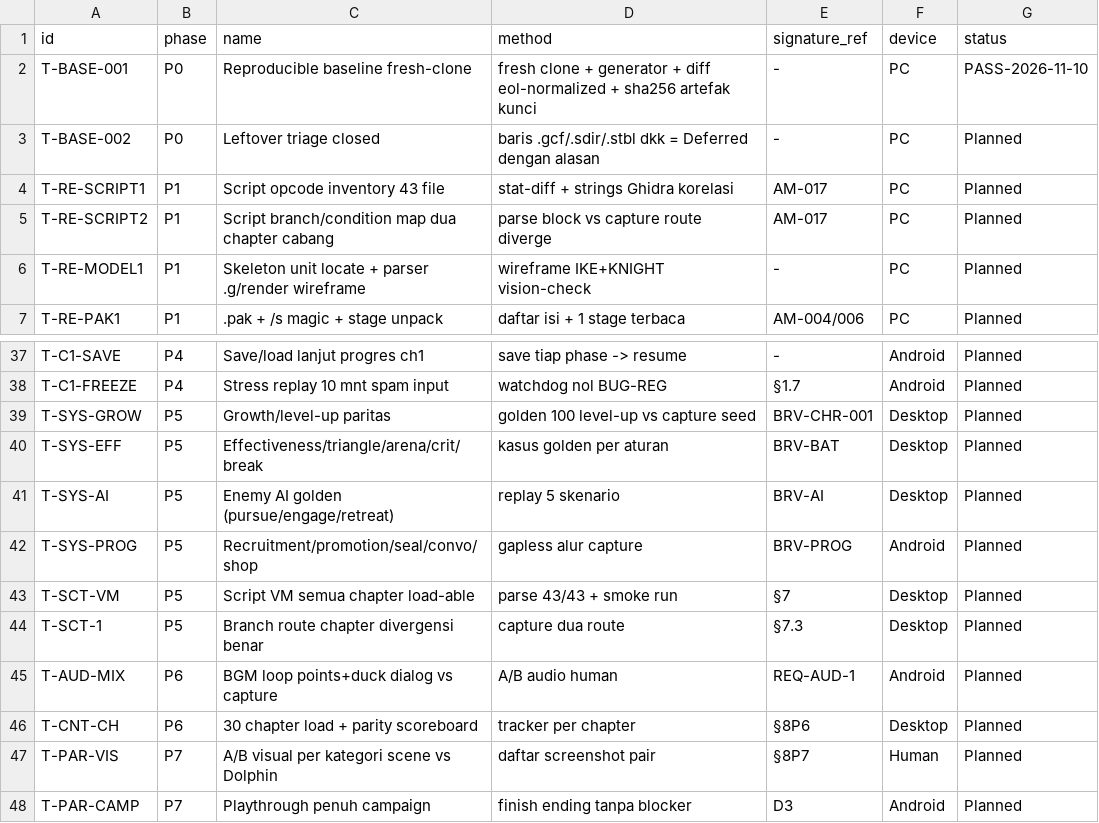
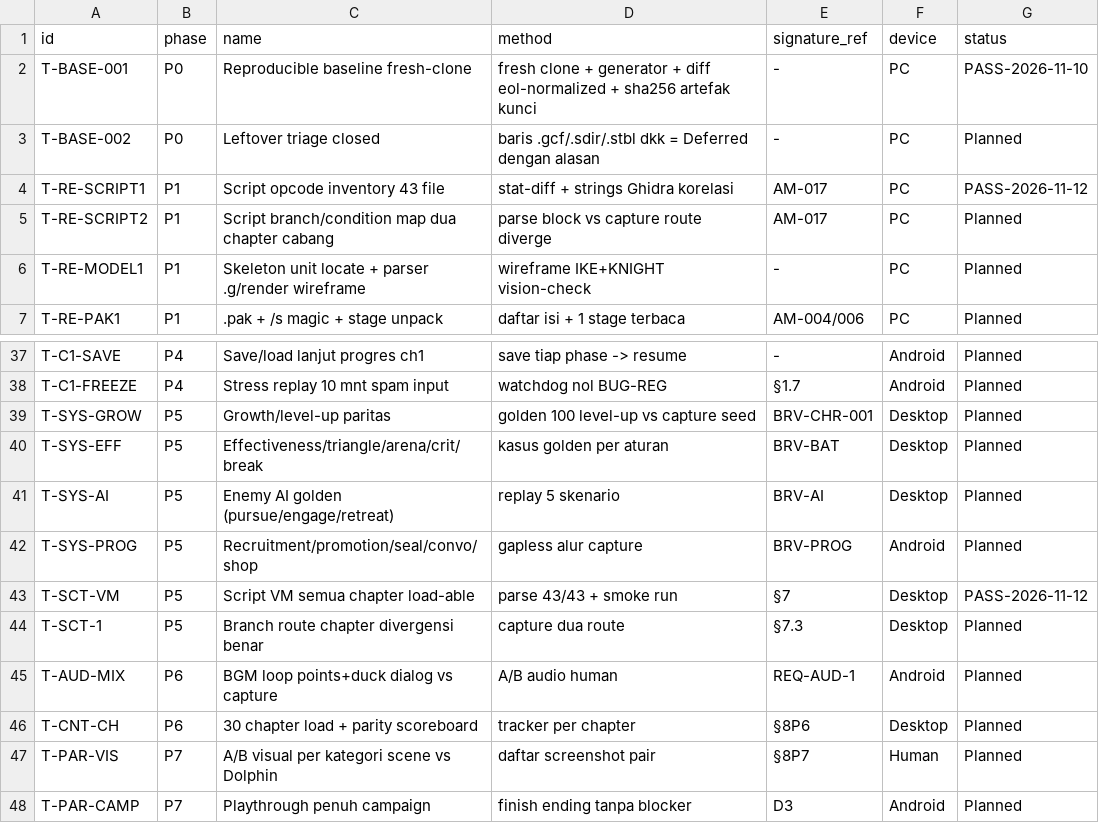
Before and after one commit to valdifebrian/Fire-Emblem---PA-Port, a CSV file: docs/FE9_TEST_MATRIX.csv, drawn as a sheet; only a part is shown, gaps mark what is left out.

```diff
--- a/docs/FE9_TEST_MATRIX.csv
+++ b/docs/FE9_TEST_MATRIX.csv
@@ -3,3 +3,3 @@ T-BASE-001,P0,Reproducible baseline fresh-clone,fresh clone + generator + diff e
 T-BASE-002,P0,Leftover triage closed,baris .gcf/.sdir/.stbl dkk = Deferred dengan alasan,-,PC,Planned
-T-RE-SCRIPT1,P1,Script opcode inventory 43 file,stat-diff + strings Ghidra korelasi,AM-017,PC,Planned
+T-RE-SCRIPT1,P1,Script opcode inventory 43 file,stat-diff + strings Ghidra korelasi,AM-017,PC,PASS-2026-11-12
 T-RE-SCRIPT2,P1,Script branch/condition map dua chapter cabang,parse block vs capture route diverge,AM-017,PC,Planned
@@ -42,3 +42,3 @@ T-SYS-AI,P5,Enemy AI golden (pursue/engage/retreat),replay 5 skenario,BRV-AI,Des
 T-SYS-PROG,P5,Recruitment/promotion/seal/convo/shop,gapless alur capture,BRV-PROG,Android,Planned
-T-SCT-VM,P5,Script VM semua chapter load-able,parse 43/43 + smoke run,§7,Desktop,Planned
+T-SCT-VM,P5,Script VM semua chapter load-able,parse 43/43 + smoke run,§7,Desktop,PASS-2026-11-12
 T-SCT-1,P5,Branch route chapter divergensi benar,capture dua route,§7.3,Desktop,Planned
```
Also changed, not shown: 10 other files.
